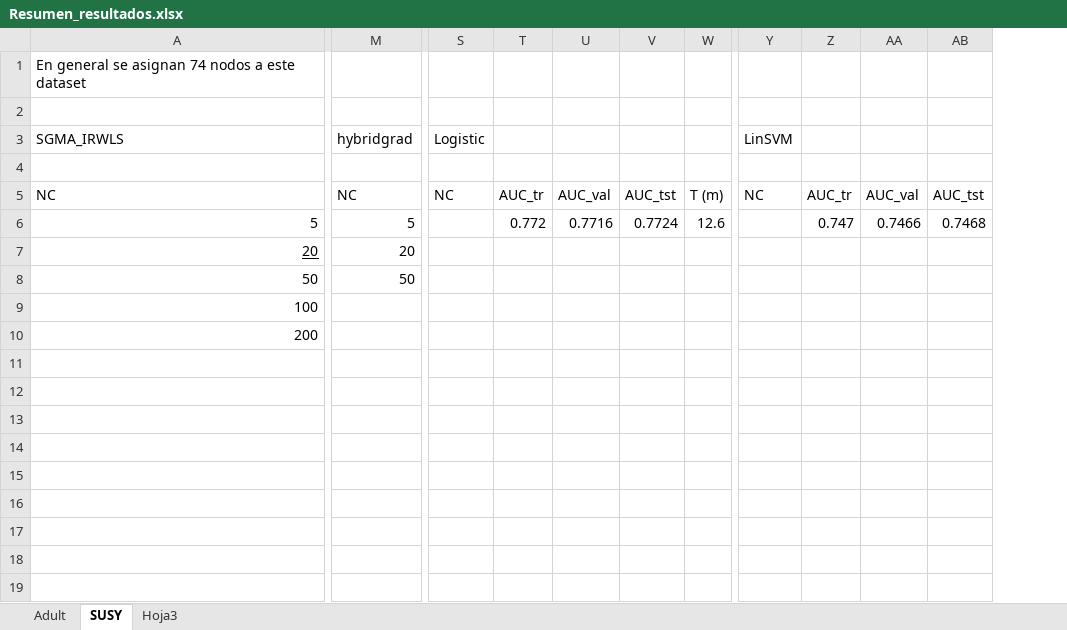
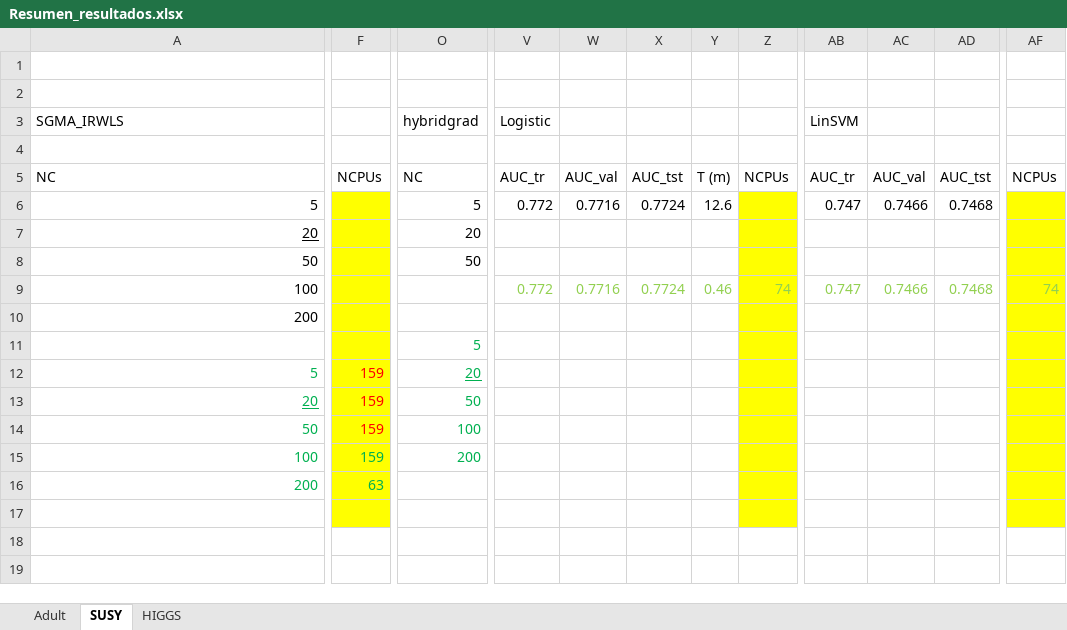
Before and after one commit to angelnaviavazquez/SVM_spark, an Excel workbook: Resumen_resultados.xlsx, sheet SUSY, drawn as a sheet; only a part is shown, gaps mark what is left out; values as stored, in another font and other column widths than the file's, no borders; removed rows and columns are numbered as before the commit, all else as after; rows hold the shown columns only; the diff covers the shown part only; the diff names each change by its address in the sheet, - before the commit and + after, or states it on an @@ line.

Commit message:
Adding HIGGS dataset

```diff
--- a/Resumen_resultados.xlsx (sheet SUSY)
+++ b/Resumen_resultados.xlsx (sheet SUSY)
-sheet tab: Hoja3
+sheet tab: HIGGS
+column F, rows 5-16: NCPUs |  |  |  |  |  |  | 159 | 159 | 159 | 159 | 63
-column T, rows 5-6: AUC_tr | 0.772
+column Z, rows 5-9: NCPUs |  |  |  | 74
-column Z, rows 5-6: AUC_tr | 0.747
+column AF, rows 5-9: NCPUs |  |  |  | 74
-A1 (SGMA_IRWLS): En general se asignan 74 nodos a este dataset
+A1 (SGMA_IRWLS): (empty)
-V5 (Logistic): NC
+V5 (Logistic): AUC_tr
-AB5 (LinSVM): NC
+AB5 (LinSVM): AUC_tr
-V6 (Logistic): (empty)
+V6 (Logistic): 0.772
-AB6 (LinSVM): (empty)
+AB6 (LinSVM): 0.747
-V9 (Logistic): (empty)
+V9 (Logistic): 0.772
-W9: (empty)
+W9: 0.7716
-X9: (empty)
+X9: 0.7724
-Y9: (empty)
+Y9: 0.46
-AB9 (LinSVM): (empty)
+AB9 (LinSVM): 0.747
-AC9: (empty)
+AC9: 0.7466
-AD9: (empty)
+AD9: 0.7468
-O11 (hybridgrad): (empty)
+O11 (hybridgrad): 5
-row 12: (empty)
+row 12: 5 | 159 | 20
-row 13: (empty)
+row 13: 20 | 159 | 50
-row 14: (empty)
+row 14: 50 | 159 | 100
-row 15: (empty)
+row 15: 100 | 159 | 200
-row 16: (empty)
+row 16: 200 | 63
```
Also changed, not shown: 7 added rows, 2 added columns, 2 edited cells and cell formats elsewhere in this sheet, sheet Adult, sheet HIGGS, 6 other files.
